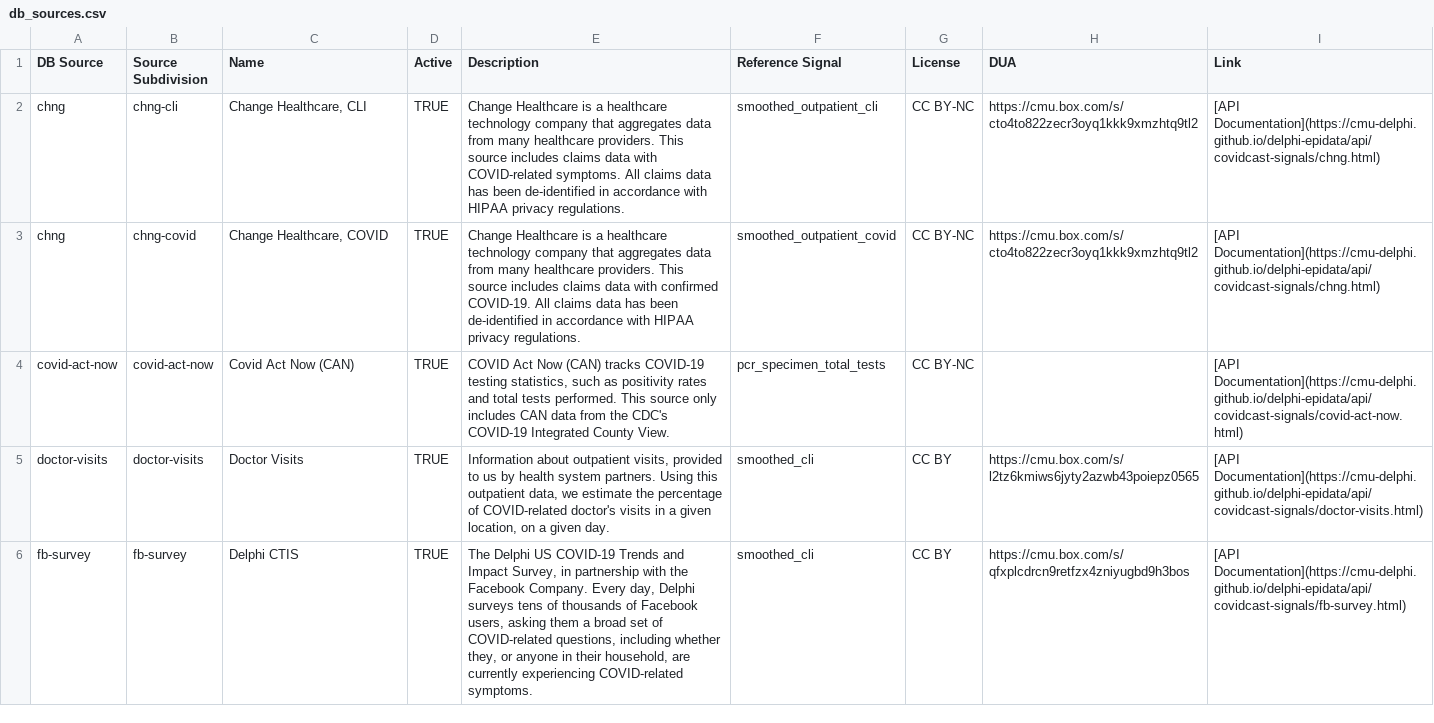
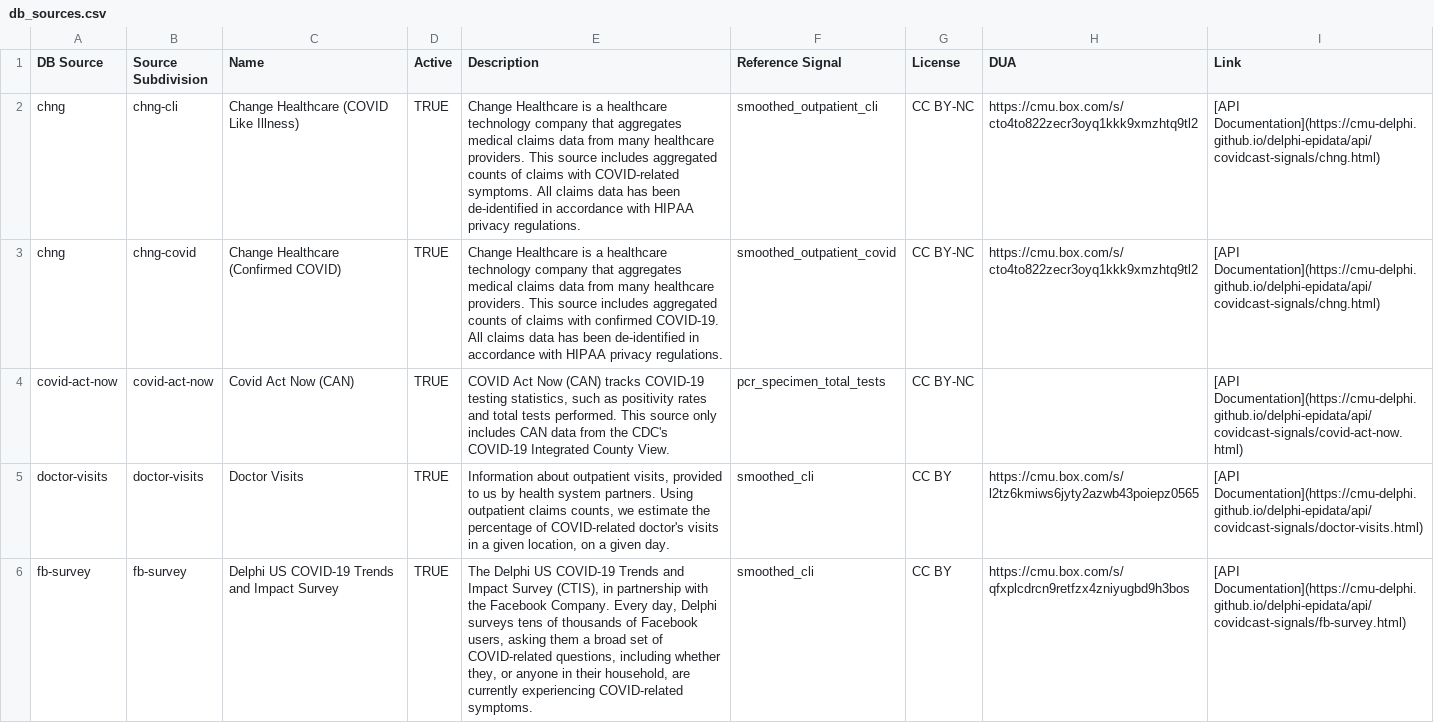
Before and after one commit to cmu-delphi/delphi-epidata, a CSV file: src/server/endpoints/covidcast_utils/db_sources.csv, drawn as a sheet; only a part is shown; the diff covers the shown part only.

```diff
--- a/src/server/endpoints/covidcast_utils/db_sources.csv
+++ b/src/server/endpoints/covidcast_utils/db_sources.csv
@@ -1,6 +1,6 @@
 DB Source,Source Subdivision,Name,Active,Description,Reference Signal,License,DUA,Link
-chng,chng-cli,"Change Healthcare, CLI",TRUE,Change Healthcare is a healthcare technology company that aggregates data from many healthcare providers. This source includes claims data with COVID-related symptoms. All claims data has been de-identified in accordance with HIPAA privacy regulations. ,smoothed_outpatient_cli,CC BY-NC,https://cmu.box.com/s/cto4to822zecr3oyq1kkk9xmzhtq9tl2,[API Documentation](https://cmu-delphi.github.io/delphi-epidata/api/covidcast-signals/chng.html)
-chng,chng-covid,"Change Healthcare, COVID",TRUE,Change Healthcare is a healthcare technology company that aggregates data from many healthcare providers. This source includes claims data with confirmed COVID-19. All claims data has been de-identified in accordance with HIPAA privacy regulations. ,smoothed_outpatient_covid,CC BY-NC,https://cmu.box.com/s/cto4to822zecr3oyq1kkk9xmzhtq9tl2,[API Documentation](https://cmu-delphi.github.io/delphi-epidata/api/covidcast-signals/chng.html)
+chng,chng-cli,Change Healthcare (COVID Like Illness),TRUE,Change Healthcare is a healthcare technology company that aggregates medical claims data from many healthcare providers. This source includes aggregated counts of claims with COVID-related symptoms. All claims data has been de-identified in accordance with HIPAA privacy regulations. ,smoothed_outpatient_cli,CC BY-NC,https://cmu.box.com/s/cto4to822zecr3oyq1kkk9xmzhtq9tl2,[API Documentation](https://cmu-delphi.github.io/delphi-epidata/api/covidcast-signals/chng.html)
+chng,chng-covid,Change Healthcare (Confirmed COVID),TRUE,Change Healthcare is a healthcare technology company that aggregates medical claims data from many healthcare providers. This source includes aggregated counts of claims with confirmed COVID-19. All claims data has been de-identified in accordance with HIPAA privacy regulations. ,smoothed_outpatient_covid,CC BY-NC,https://cmu.box.com/s/cto4to822zecr3oyq1kkk9xmzhtq9tl2,[API Documentation](https://cmu-delphi.github.io/delphi-epidata/api/covidcast-signals/chng.html)
 covid-act-now,covid-act-now,Covid Act Now (CAN),TRUE,"COVID Act Now (CAN) tracks COVID-19 testing statistics, such as positivity rates and total tests performed. This source only includes CAN data from the CDC's COVID-19 Integrated County View.",pcr_specimen_total_tests,CC BY-NC,,[API Documentation](https://cmu-delphi.github.io/delphi-epidata/api/covidcast-signals/covid-act-now.html)
-doctor-visits,doctor-visits,Doctor Visits,TRUE,"Information about outpatient visits, provided to us by health system partners. Using this outpatient data, we estimate the percentage of COVID-related doctor's visits in a given location, on a given day.",smoothed_cli,CC BY,https://cmu.box.com/s/l2tz6kmiws6jyty2azwb43poiepz0565,[API Documentation](https://cmu-delphi.github.io/delphi-epidata/api/covidcast-signals/doctor-visits.html)
-fb-survey,fb-survey,Delphi CTIS,TRUE,"The Delphi US COVID-19 Trends and Impact Survey, in partnership with the Facebook Company. Every day, Delphi surveys tens of thousands of Facebook users, asking them a broad set of COVID-related questions, including whether they, or anyone in their household, are currently experiencing COVID-related symptoms.",smoothed_cli,CC BY,https://cmu.box.com/s/qfxplcdrcn9retfzx4zniyugbd9h3bos,[API Documentation](https://cmu-delphi.github.io/delphi-epidata/api/covidcast-signals/fb-survey.html)
+doctor-visits,doctor-visits,Doctor Visits,TRUE,"Information about outpatient visits, provided to us by health system partners. Using outpatient claims counts, we estimate the percentage of COVID-related doctor's visits in a given location, on a given day.",smoothed_cli,CC BY,https://cmu.box.com/s/l2tz6kmiws6jyty2azwb43poiepz0565,[API Documentation](https://cmu-delphi.github.io/delphi-epidata/api/covidcast-signals/doctor-visits.html)
+fb-survey,fb-survey,Delphi US COVID-19 Trends and Impact Survey,TRUE,"The Delphi US COVID-19 Trends and Impact Survey (CTIS), in partnership with the Facebook Company. Every day, Delphi surveys tens of thousands of Facebook users, asking them a broad set of COVID-related questions, including whether they, or anyone in their household, are currently experiencing COVID-related symptoms.",smoothed_cli,CC BY,https://cmu.box.com/s/qfxplcdrcn9retfzx4zniyugbd9h3bos,[API Documentation](https://cmu-delphi.github.io/delphi-epidata/api/covidcast-signals/fb-survey.html)
```
Also changed, not shown: 11 edited cells elsewhere in this file, src/server/endpoints/covidcast_utils/db_signals.csv.
